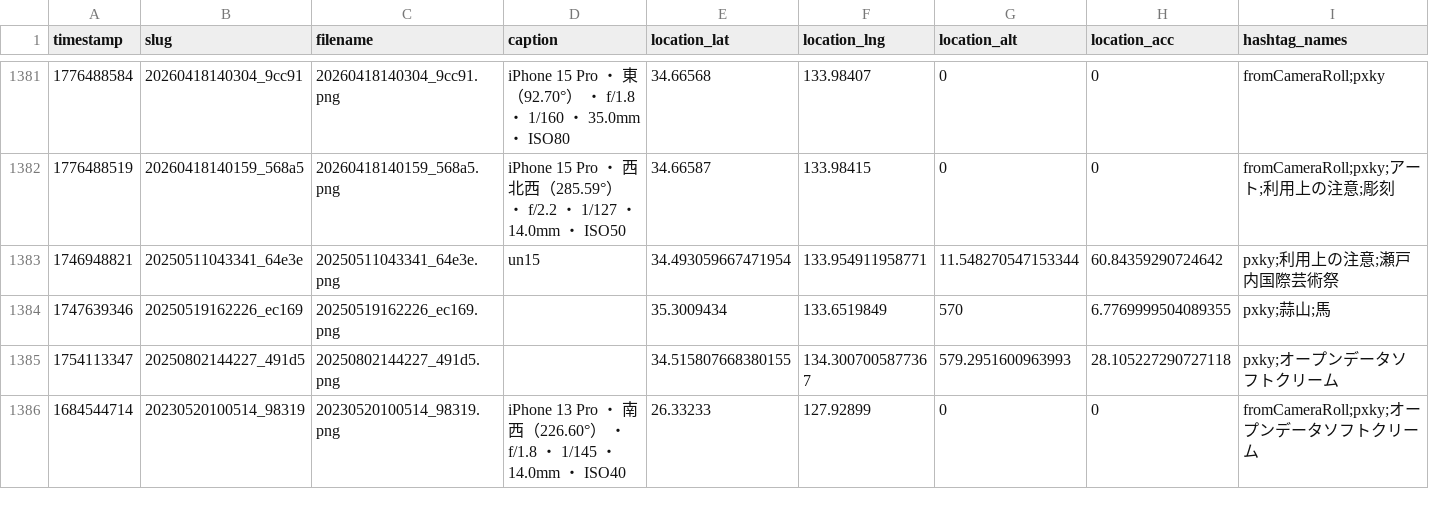
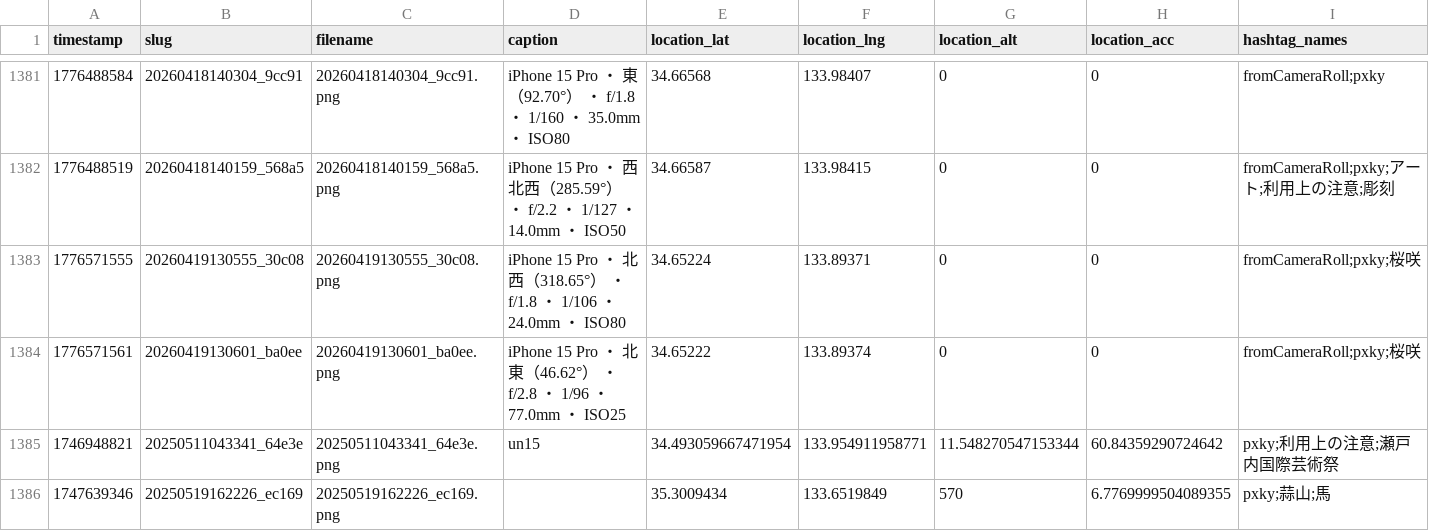
Before and after one commit to cocolabJP/repot-archive, a TSV file: data/v2_tsv/5.tsv, drawn as a sheet; only a part is shown, gaps mark what is left out; the shorter side is filled out with more unchanged rows.

```diff
--- a/data/v2_tsv/5.tsv
+++ b/data/v2_tsv/5.tsv
@@ -1382,2 +1382,4 @@ timestamp	slug	filename	caption	location_lat	location_lng	location_alt	location_
 1776488519	20260418140159_568a5	20260418140159_568a5.png	iPhone 15 Pro ・ 西北西（285.59°） ・ f/2.2 ・ 1/127 ・ 14.0mm ・ ISO50	34.66587	133.98415	0	0	fromCameraRoll;pxky;アート;利用上の注意;彫刻
+1776571555	20260419130555_30c08	20260419130555_30c08.png	iPhone 15 Pro ・ 北西（318.65°） ・ f/1.8 ・ 1/106 ・ 24.0mm ・ ISO80	34.65224	133.89371	0	0	fromCameraRoll;pxky;桜咲
+1776571561	20260419130601_ba0ee	20260419130601_ba0ee.png	iPhone 15 Pro ・ 北東（46.62°） ・ f/2.8 ・ 1/96 ・ 77.0mm ・ ISO25	34.65222	133.89374	0	0	fromCameraRoll;pxky;桜咲
 1746948821	20250511043341_64e3e	20250511043341_64e3e.png	un15	34.493059667471954	133.954911958771	11.548270547153344	60.84359290724642	pxky;利用上の注意;瀬戸内国際芸術祭
```
Also changed, not shown: data/v2_tsv/212.tsv, 2 other files.
